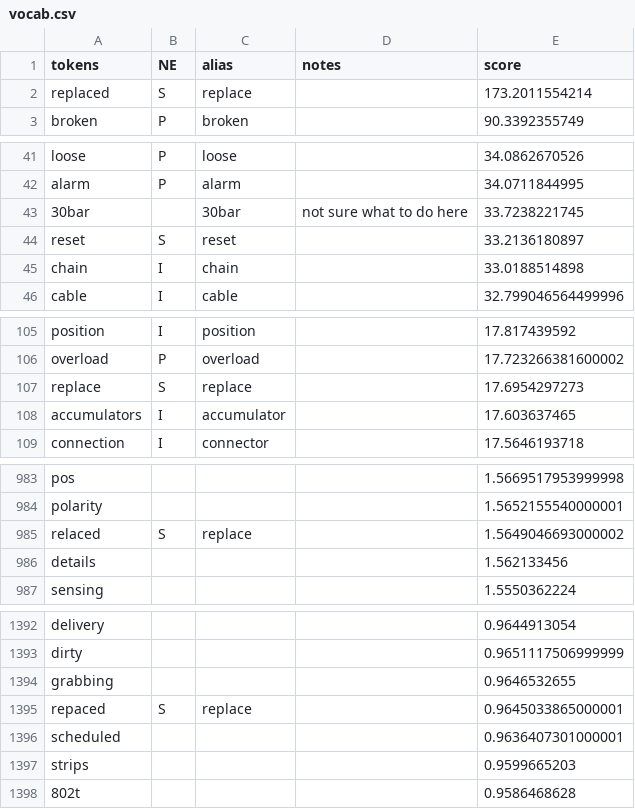
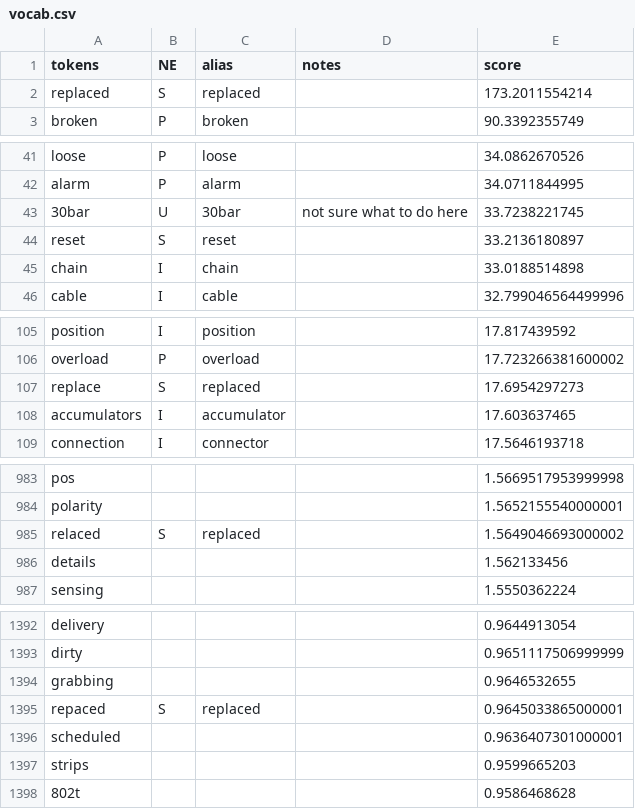
Before and after one commit to usnistgov/nestor-tmp2, a CSV file: data/gs_data/vocab.csv, drawn as a sheet; only a part is shown, gaps mark what is left out; the diff covers the shown part only.

```diff
--- a/data/gs_data/vocab.csv
+++ b/data/gs_data/vocab.csv
@@ -1,3 +1,3 @@
 tokens,NE,alias,notes,score
-replaced,S,replace,,173.2011554214
+replaced,S,replaced,,173.2011554214
 broken,P,broken,,90.3392355749
@@ -42,3 +42,3 @@ loose,P,loose,,34.0862670526
 alarm,P,alarm,,34.0711844995
-30bar,,30bar,not sure what to do here,33.7238221745
+30bar,U,30bar,not sure what to do here,33.7238221745
 reset,S,reset,,33.2136180897
@@ -106,3 +106,3 @@ position,I,position,,17.817439592
 overload,P,overload,,17.723266381600002
-replace,S,replace,,17.6954297273
+replace,S,replaced,,17.6954297273
 accumulators,I,accumulator,,17.603637465
@@ -984,3 +984,3 @@ pos,,,,1.5669517953999998
 polarity,,,,1.5652155540000001
-relaced,S,replace,,1.5649046693000002
+relaced,S,replaced,,1.5649046693000002
 details,,,,1.562133456
@@ -1394,3 +1394,3 @@ dirty,,,,0.9651117506999999
 grabbing,,,,0.9646532655
-repaced,S,replace,,0.9645033865000001
+repaced,S,replaced,,0.9645033865000001
 scheduled,,,,0.9636407301000001
```
Also changed, not shown: 1 edited cell elsewhere in this file, 3 other files.
